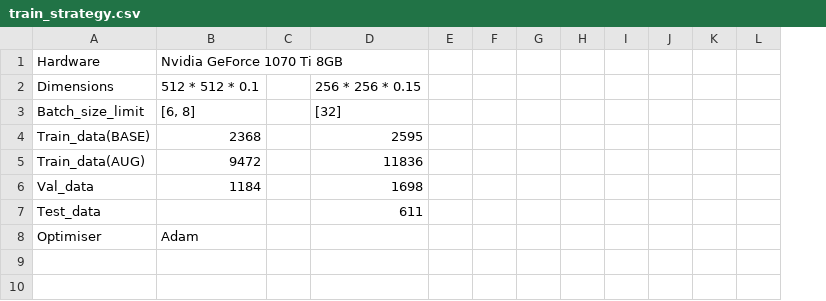
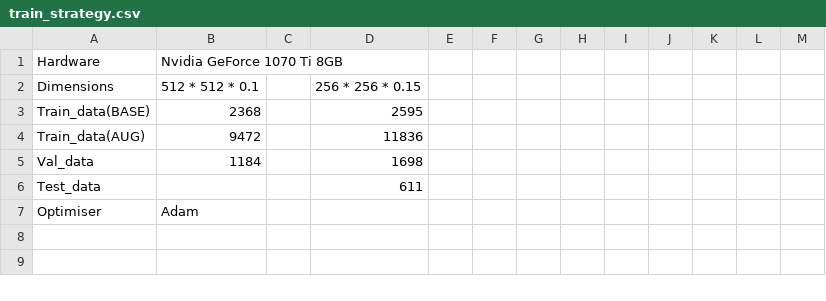
Before and after one commit to chrischank/HOTOSM_OAM_codeV2, a CSV file: train_strategy.csv, drawn as a sheet; only a part is shown; removed rows and columns are numbered as before the commit, all else as after; the diff covers the shown part only; the diff names each change by its address in the sheet, - before the commit and + after, or states it on an @@ line.

```diff
--- a/train_strategy.csv
+++ b/train_strategy.csv
+column F, empty
-row 3: Batch_size_limit | [6, 8] |  | [32]
```
Also changed, not shown: 13 added rows, 2 removed rows and 5 edited cells elsewhere in this file, 1 other file.
